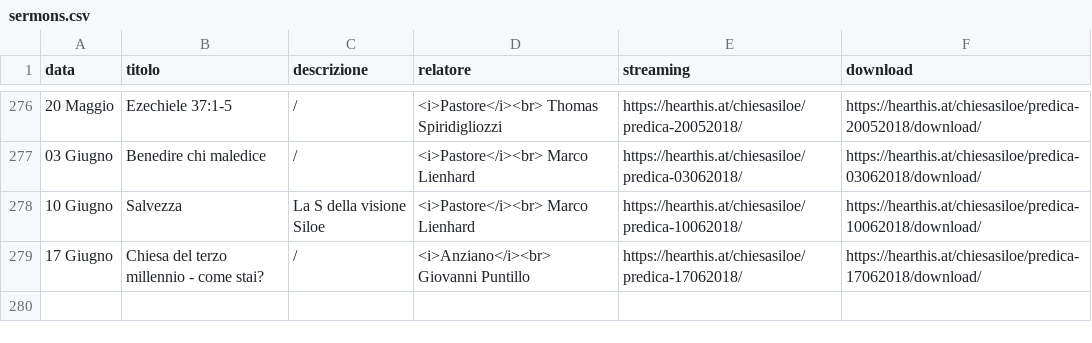
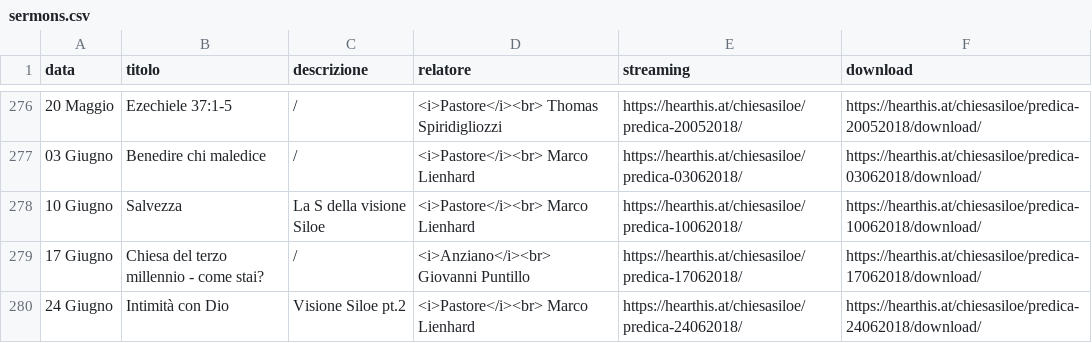
Before and after one commit to ChiesaSiloe/chiesasiloe.github.io, a CSV file: _data/sermons.csv, drawn as a sheet; only a part is shown, gaps mark what is left out.

Commit message:
wujdjd

```diff
--- a/_data/sermons.csv
+++ b/_data/sermons.csv
@@ -279 +279,2 @@ data,titolo,descrizione,relatore,streaming,download
 17 Giugno,Chiesa del terzo millennio - come stai?,/,<i>Anziano</i><br> Giovanni Puntillo,https://hearthis.at/chiesasiloe/predica-17062018/,https://hearthis.at/chiesasiloe/predica-17062018/download/
+24 Giugno,Intimità con Dio,Visione Siloe pt.2,<i>Pastore</i><br> Marco Lienhard,https://hearthis.at/chiesasiloe/predica-24062018/,https://hearthis.at/chiesasiloe/predica-24062018/download/
```
